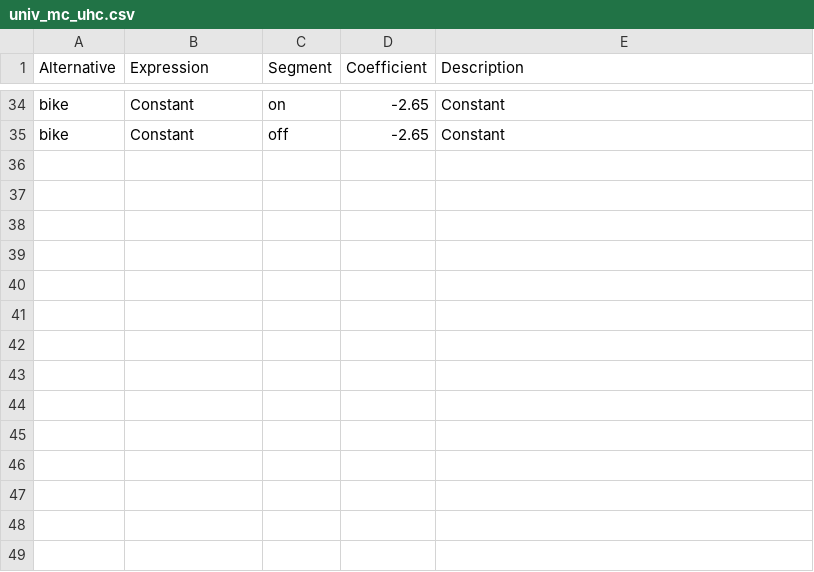
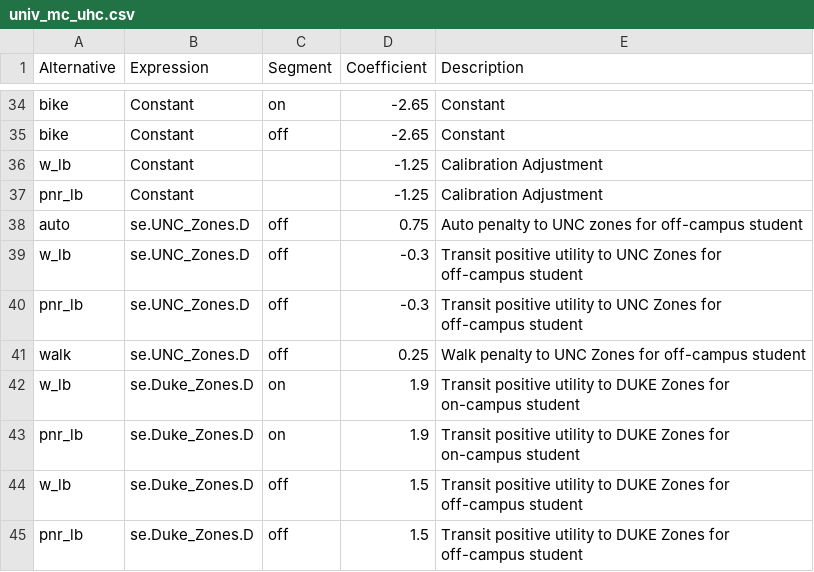
Before and after one commit to Triangle-Modeling-and-Analytics/TRMG2, a CSV file: master/university/mode/univ_mc_uhc.csv, drawn as a sheet; only a part is shown, gaps mark what is left out; the diff names each change by its address in the sheet, - before the commit and + after, or states it on an @@ line.

Commit message:
Update university mode files
Update university mode files to change transit trips and match ridership by university

```diff
--- a/master/university/mode/univ_mc_uhc.csv
+++ b/master/university/mode/univ_mc_uhc.csv
+row 36: w_lb | Constant |  | -1.25 | Calibration Adjustment
+row 37: pnr_lb | Constant |  | -1.25 | Calibration Adjustment
+row 38: auto | se.UNC_Zones.D | off | 0.75 | Auto penalty to UNC zones for off-campus student
+row 39: w_lb | se.UNC_Zones.D | off | -0.3 | Transit positive utility to UNC Zones for off-campus student
+row 40: pnr_lb | se.UNC_Zones.D | off | -0.3 | Transit positive utility to UNC Zones for off-campus student
+row 41: walk | se.UNC_Zones.D | off | 0.25 | Walk penalty to UNC Zones for off-campus student
+row 42: w_lb | se.Duke_Zones.D | on | 1.9 | Transit positive utility to DUKE Zones for on-campus student
+row 43: pnr_lb | se.Duke_Zones.D | on | 1.9 | Transit positive utility to DUKE Zones for on-campus student
+row 44: w_lb | se.Duke_Zones.D | off | 1.5 | Transit positive utility to DUKE Zones for off-campus student
+row 45: pnr_lb | se.Duke_Zones.D | off | 1.5 | Transit positive utility to DUKE Zones for off-campus student
```
Also changed, not shown: master/university/mode/univ_mc_uc1.csv, master/university/mode/univ_mc_ucc.csv, 2 other files.
